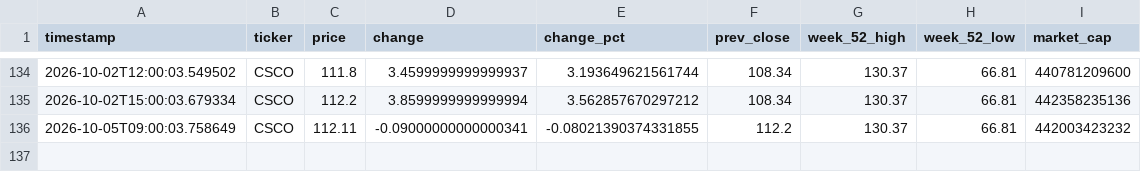
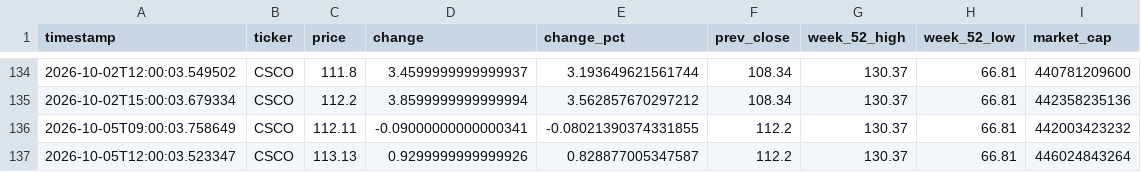
Before and after one commit to melidrisi/cisco-stock-monitor, a CSV file: price_history.csv, drawn as a sheet; only a part is shown, gaps mark what is left out.

Commit message:
data: CSCO price snapshot 2026-10-05 12:00 PDT

```diff
--- a/price_history.csv
+++ b/price_history.csv
@@ -136 +136,2 @@ timestamp,ticker,price,change,change_pct,prev_close,week_52_high,week_52_low,mar
 2026-10-05T09:00:03.758649,CSCO,112.11,-0.09000000000000341,-0.08021390374331855,112.2,130.37,66.81,442003423232
+2026-10-05T12:00:03.523347,CSCO,113.13,0.9299999999999926,0.828877005347587,112.2,130.37,66.81,446024843264
```
